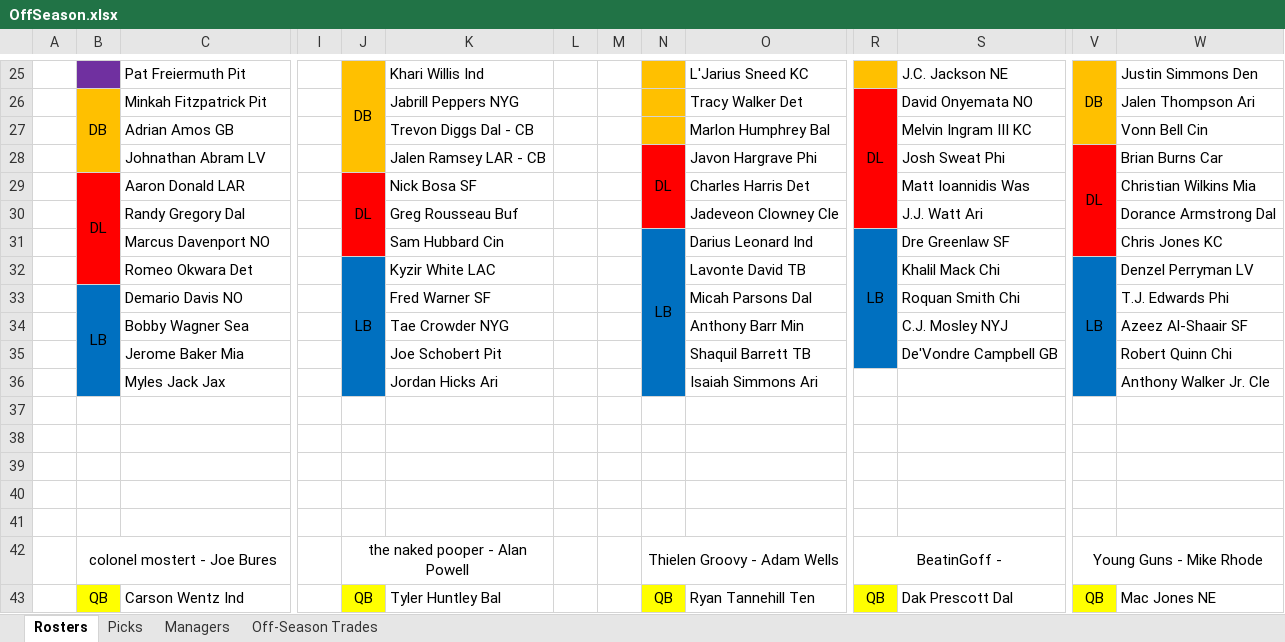
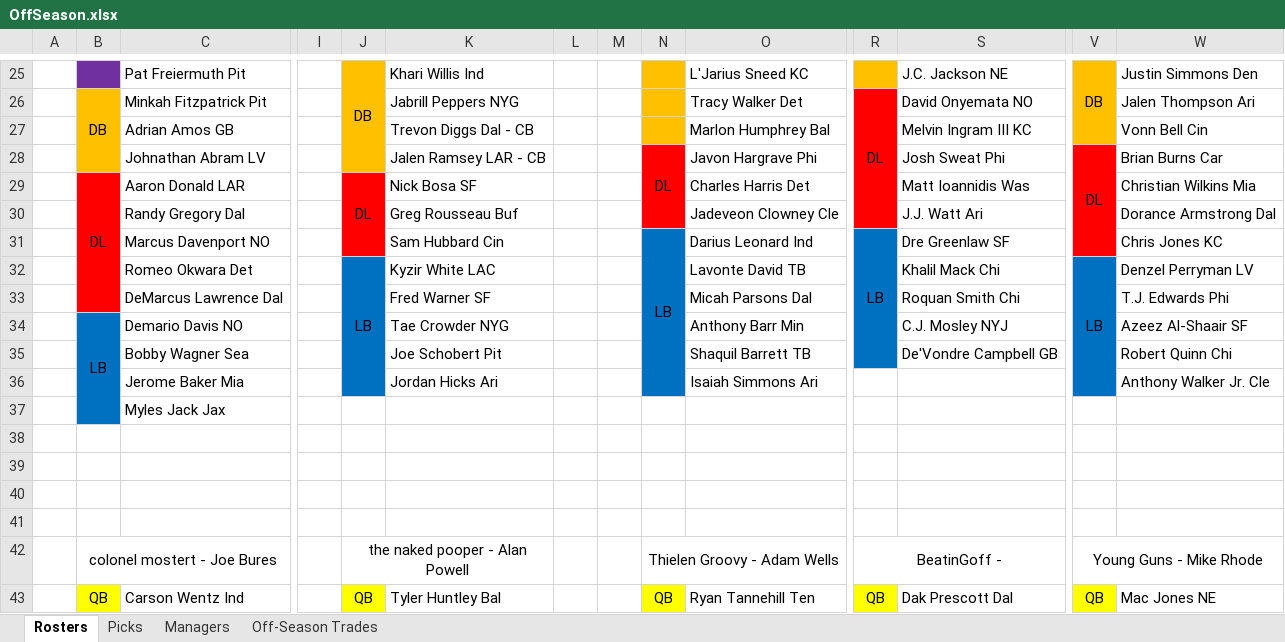
Before and after one commit to johnolson8734/Dynasty, an Excel workbook: OffSeason.xlsx, sheet Rosters, drawn as a sheet; only a part is shown, gaps mark what is left out; values as stored, in another font and other column widths than the file's, no borders; removed rows and columns are numbered as before the commit, all else as after; rows hold the shown columns only; the diff covers the shown part only; the diff names each change by its address in the sheet, - before the commit and + after, or states it on an @@ line.

```diff
--- a/OffSeason.xlsx (sheet Rosters)
+++ b/OffSeason.xlsx (sheet Rosters)
-N31:N36 merged
+N31:N36 merged
-R31:R35 merged
+R31:R35 merged
-J32:J36 merged
+J32:J36 merged
-V32:V36 merged
+V32:V36 merged
+row 33:  |  | DeMarcus Lawrence Dal |  |  | Fred Warner SF |  |  |  | Micah Parsons Dal |  | Roquan Smith Chi |  | T.J. Edwards Phi
-K34: Fred Warner SF
+K34: Tae Crowder NYG
-O34: Micah Parsons Dal
+O34: Anthony Barr Min
-S34: Roquan Smith Chi
+S34: C.J. Mosley NYJ
-W34: T.J. Edwards Phi
+W34: Azeez Al-Shaair SF
-K35: Tae Crowder NYG
+K35: Joe Schobert Pit
-O35: Anthony Barr Min
+O35: Shaquil Barrett TB
-S35: C.J. Mosley NYJ
+S35: De'Vondre Campbell GB
-W35: Azeez Al-Shaair SF
+W35: Robert Quinn Chi
-K36: Joe Schobert Pit
+K36: Jordan Hicks Ari
-O36: Shaquil Barrett TB
+O36: Isaiah Simmons Ari
-R36 fill: #0070C0
+R36 fill: none
-S36: De'Vondre Campbell GB
+S36: (empty)
-W36: Robert Quinn Chi
+W36: Anthony Walker Jr. Cle
-J37 fill: #0070C0
+J37 fill: none
-K37: Jordan Hicks Ari
+K37: (empty)
-N37 fill: #0070C0
+N37 fill: none
-O37: Isaiah Simmons Ari
+O37: (empty)
-V37 fill: #0070C0
+V37 fill: none
-W37: Anthony Walker Jr. Cle
+W37: (empty)
-row 37: (empty)
```
Also changed, not shown: 32 edited cells, cell formats and merged cells elsewhere in this sheet, sheet Picks, sheet Off-Season Trades.
